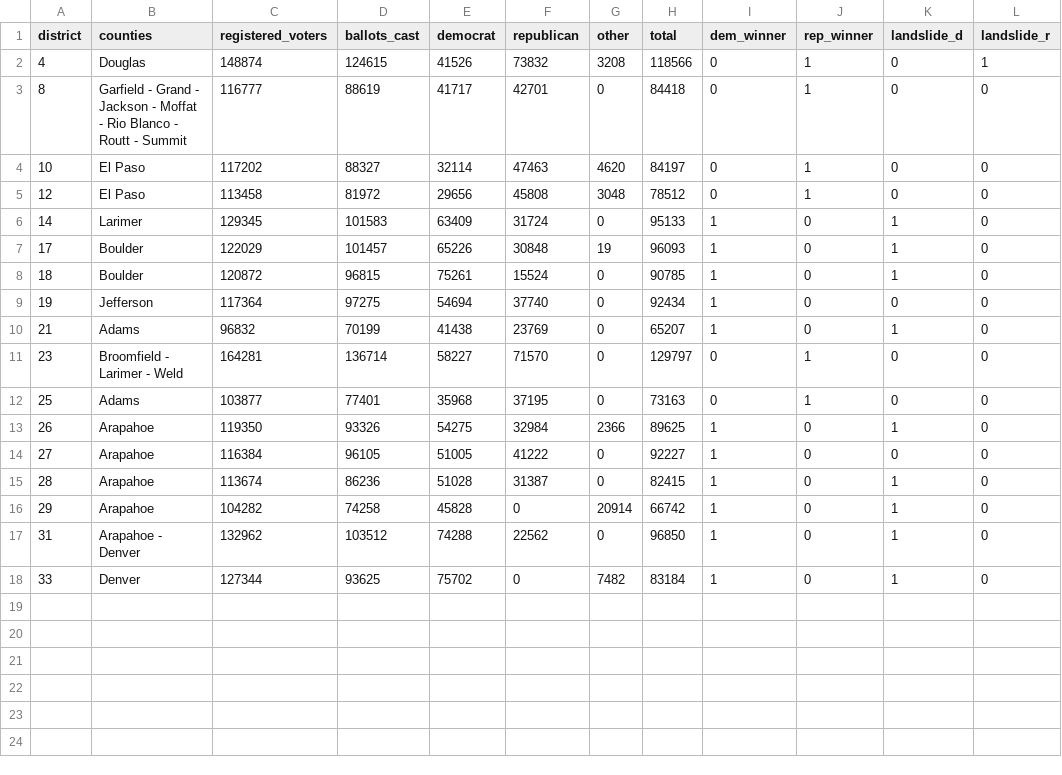
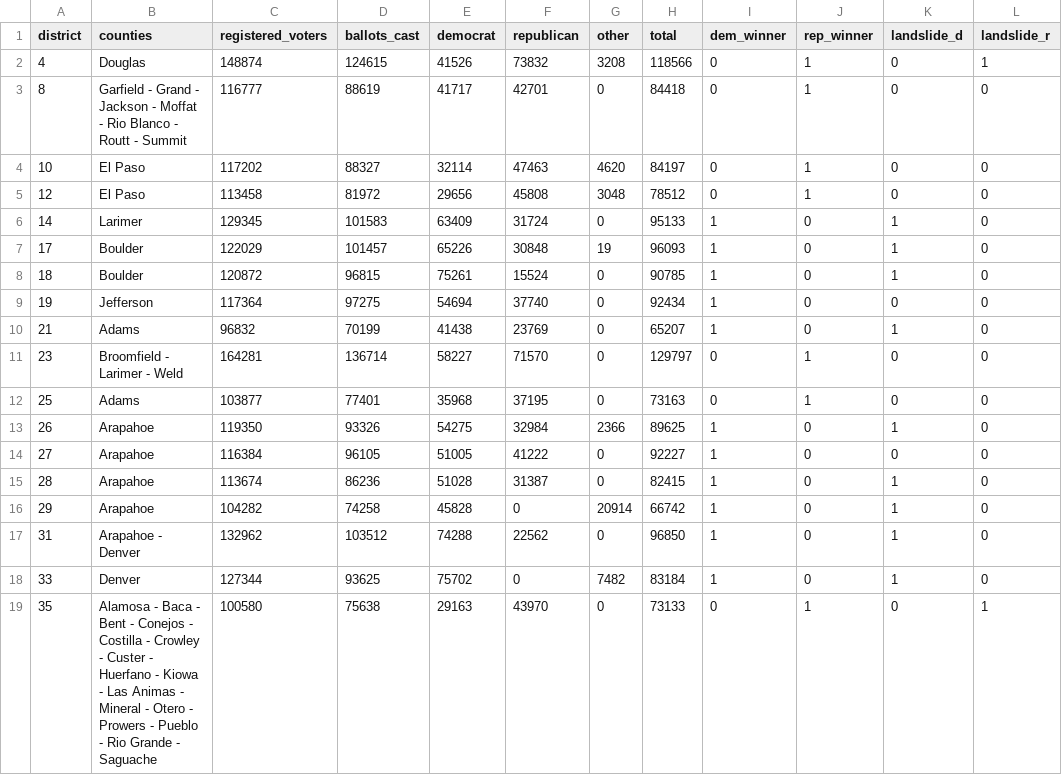
Before and after one commit to coloradocarlos/colorado_redistricting_2021, a CSV file: election_data/stateSenate.2020.csv, drawn as a sheet; the diff names each change by its address in the sheet, - before the commit and + after, or states it on an @@ line.

Commit message:
Missed 2020 senate district 35 results

```diff
--- a/election_data/stateSenate.2020.csv
+++ b/election_data/stateSenate.2020.csv
+row 19: 35 | Alamosa - Baca - Bent - Conejos - Costilla - Crowley - Custer - Huerfano - Kiowa - Las Animas - Mineral - Otero - Prowers - Pueblo - Rio Grande - Saguache | 100580 | 75638 | 29163 | 43970 | 0 | 73133 | 0 | 1 | 0 | 1
```
Also changed, not shown: 3 other files.
